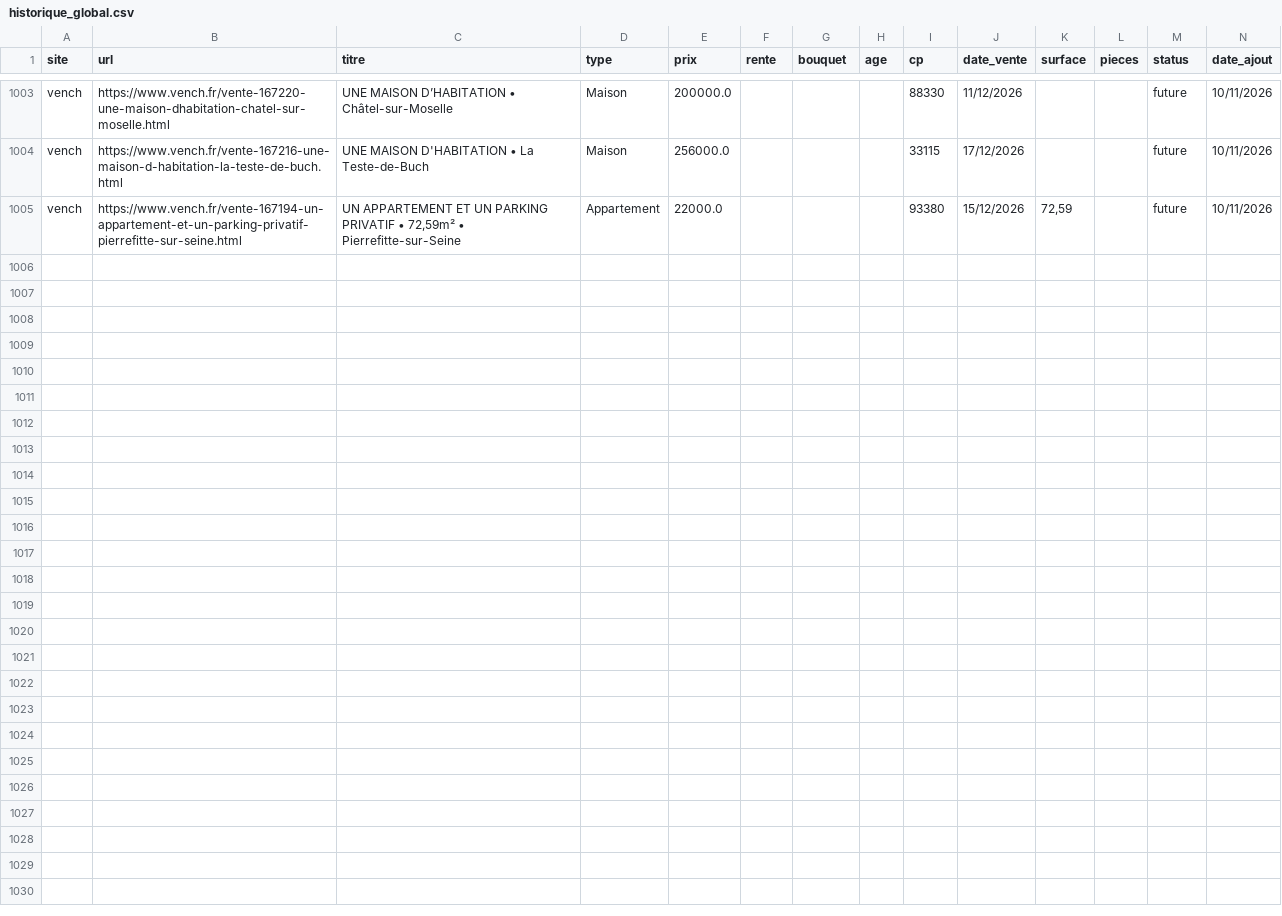
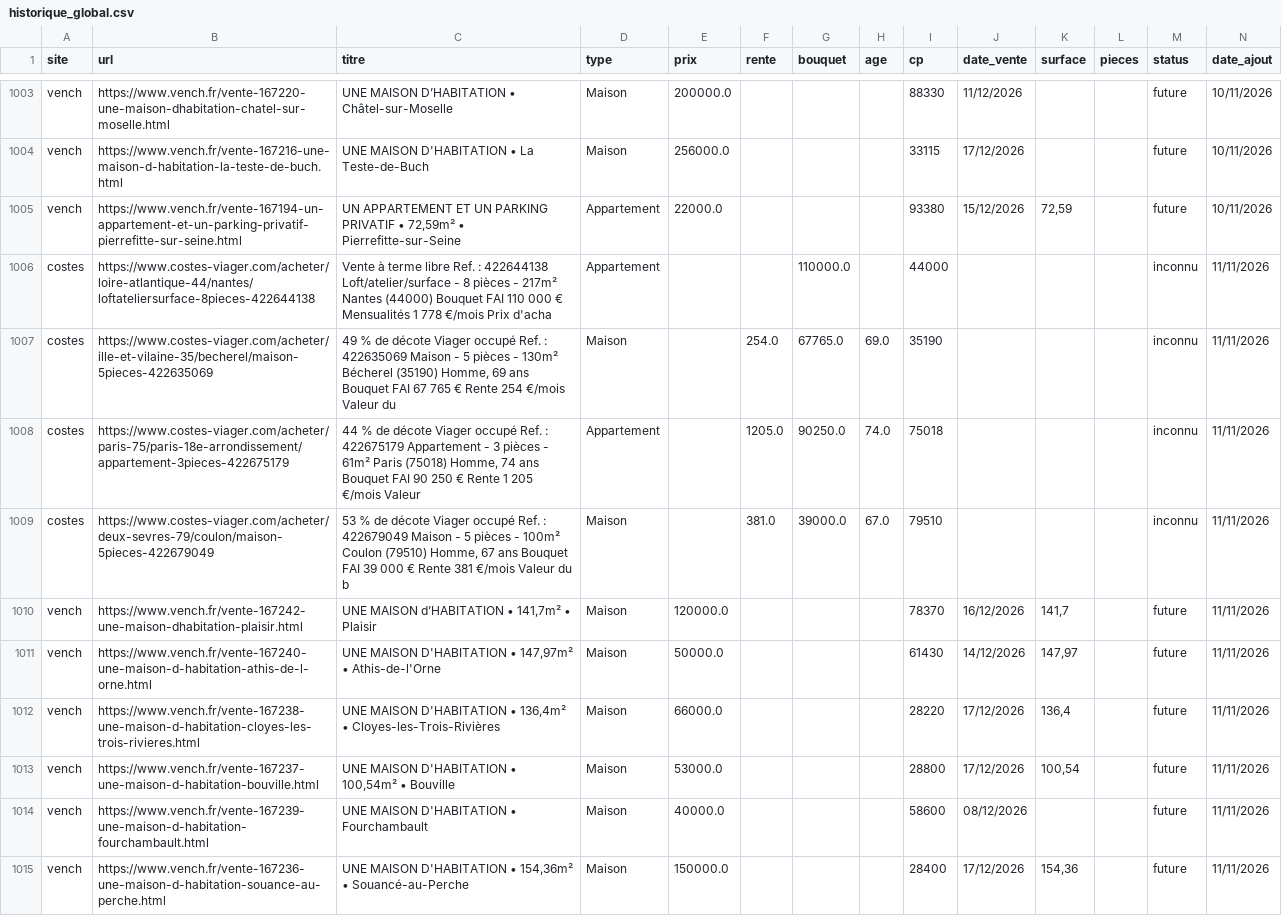
Before and after one commit to mathiasrou/viager-scraper, a CSV file: historique_global.csv, drawn as a sheet; only a part is shown, gaps mark what is left out; the diff names each change by its address in the sheet, - before the commit and + after, or states it on an @@ line.

Commit message:
update carte + historique

```diff
--- a/historique_global.csv
+++ b/historique_global.csv
+row 1006: costes | https://www.costes-viager.com/acheter/loire-atlantique-44/nantes/loftateliersurface-8pieces-422644138 | Vente à terme libre Ref. : 422644138 Loft/atelier/surface - 8 pièces - 217m² Nantes (44000) Bouquet FAI 110 000 € Mensualités 1 778 €/mois Prix d'acha | Appartement |  |  | 110000.0 |  | 44000 |  |  |  | inconnu | 11/11/2026
+row 1007: costes | https://www.costes-viager.com/acheter/ille-et-vilaine-35/becherel/maison-5pieces-422635069 | 49 % de décote Viager occupé Ref. : 422635069 Maison - 5 pièces - 130m² Bécherel (35190) Homme, 69 ans Bouquet FAI 67 765 € Rente 254 €/mois Valeur du | Maison |  | 254.0 | 67765.0 | 69.0 | 35190 |  |  |  | inconnu | 11/11/2026
+row 1008: costes | https://www.costes-viager.com/acheter/paris-75/paris-18e-arrondissement/appartement-3pieces-422675179 | 44 % de décote Viager occupé Ref. : 422675179 Appartement - 3 pièces - 61m² Paris (75018) Homme, 74 ans Bouquet FAI 90 250 € Rente 1 205 €/mois Valeur | Appartement |  | 1205.0 | 90250.0 | 74.0 | 75018 |  |  |  | inconnu | 11/11/2026
+row 1009: costes | https://www.costes-viager.com/acheter/deux-sevres-79/coulon/maison-5pieces-422679049 | 53 % de décote Viager occupé Ref. : 422679049 Maison - 5 pièces - 100m² Coulon (79510) Homme, 67 ans Bouquet FAI 39 000 € Rente 381 €/mois Valeur du b | Maison |  | 381.0 | 39000.0 | 67.0 | 79510 |  |  |  | inconnu | 11/11/2026
+row 1010: vench | https://www.vench.fr/vente-167242-une-maison-dhabitation-plaisir.html | UNE MAISON d’HABITATION • 141,7m² • Plaisir | Maison | 120000.0 |  |  |  | 78370 | 16/12/2026 | 141,7 |  | future | 11/11/2026
+row 1011: vench | https://www.vench.fr/vente-167240-une-maison-d-habitation-athis-de-l-orne.html | UNE MAISON D'HABITATION • 147,97m² • Athis-de-l'Orne | Maison | 50000.0 |  |  |  | 61430 | 14/12/2026 | 147,97 |  | future | 11/11/2026
+row 1012: vench | https://www.vench.fr/vente-167238-une-maison-d-habitation-cloyes-les-trois-rivieres.html | UNE MAISON D'HABITATION • 136,4m² • Cloyes-les-Trois-Rivières | Maison | 66000.0 |  |  |  | 28220 | 17/12/2026 | 136,4 |  | future | 11/11/2026
+row 1013: vench | https://www.vench.fr/vente-167237-une-maison-d-habitation-bouville.html | UNE MAISON D'HABITATION • 100,54m² • Bouville | Maison | 53000.0 |  |  |  | 28800 | 17/12/2026 | 100,54 |  | future | 11/11/2026
+row 1014: vench | https://www.vench.fr/vente-167239-une-maison-d-habitation-fourchambault.html | UNE MAISON D'HABITATION • Fourchambault | Maison | 40000.0 |  |  |  | 58600 | 08/12/2026 |  |  | future | 11/11/2026
+row 1015: vench | https://www.vench.fr/vente-167236-une-maison-d-habitation-souance-au-perche.html | UNE MAISON D'HABITATION • 154,36m² • Souancé-au-Perche | Maison | 150000.0 |  |  |  | 28400 | 17/12/2026 | 154,36 |  | future | 11/11/2026
```
Also changed, not shown: 1 other file.
